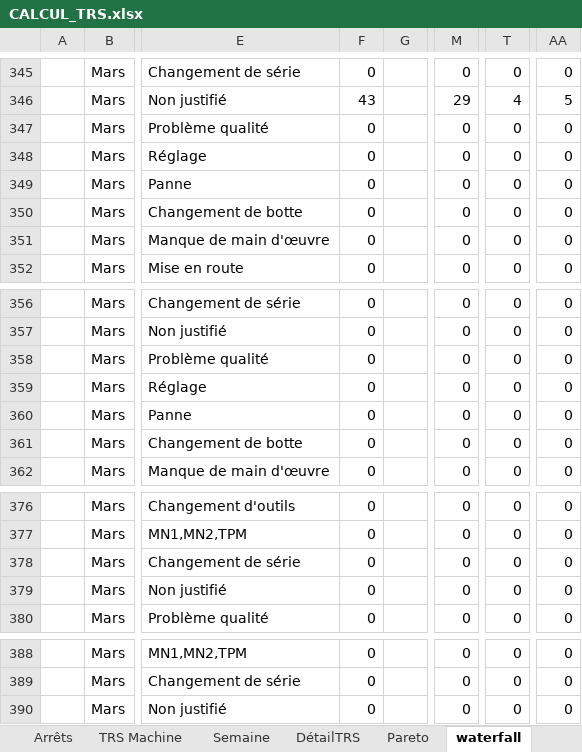
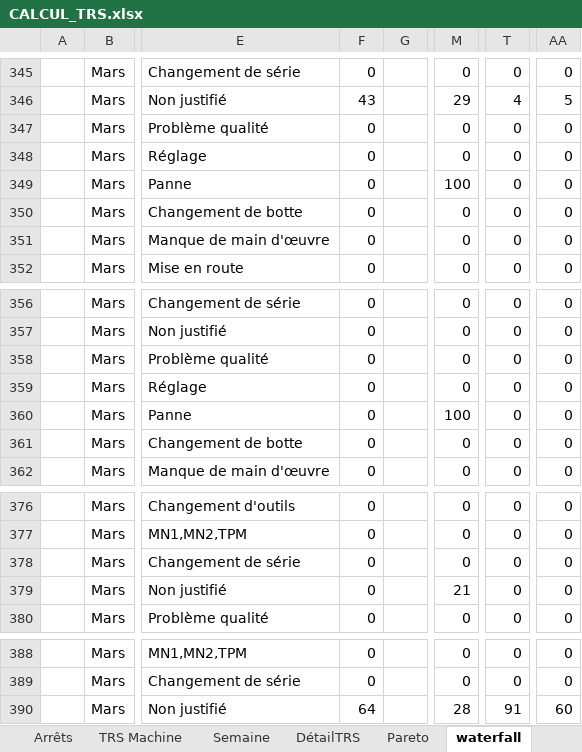
Before and after one commit to MES-DASH-B/CTRS, an Excel workbook: CALCUL_TRS.xlsx, sheet waterfall, drawn as a sheet; only a part is shown, gaps mark what is left out; values as stored, in another font and other column widths than the file's, no borders; table styles not drawn; the diff names each change by its address in the sheet, - before the commit and + after, or states it on an @@ line.

```diff
--- a/CALCUL_TRS.xlsx (sheet waterfall)
+++ b/CALCUL_TRS.xlsx (sheet waterfall)
-M349: 0
+M349: 100
-M360: 0
+M360: 100
-M379: 0
+M379: 21
-F390: 0
+F390: 64
-M390: 0
+M390: 28
-T390: 0
+T390: 91
-AA390: 0
+AA390: 60
```
Also changed, not shown: sheet Traitement, charts or pictures.
